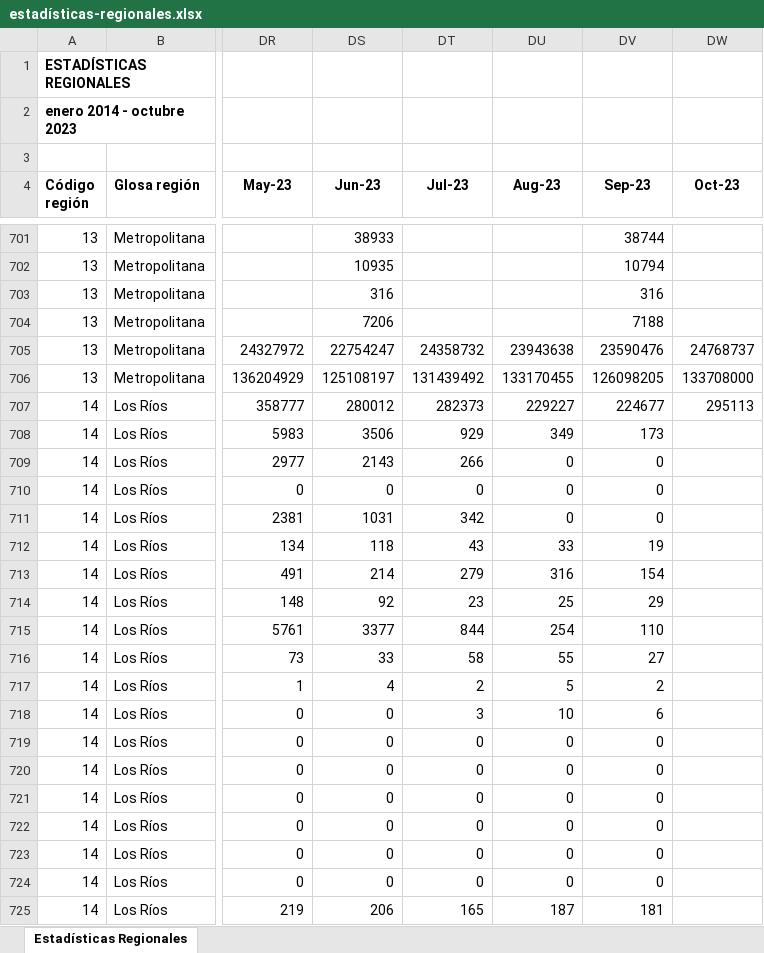
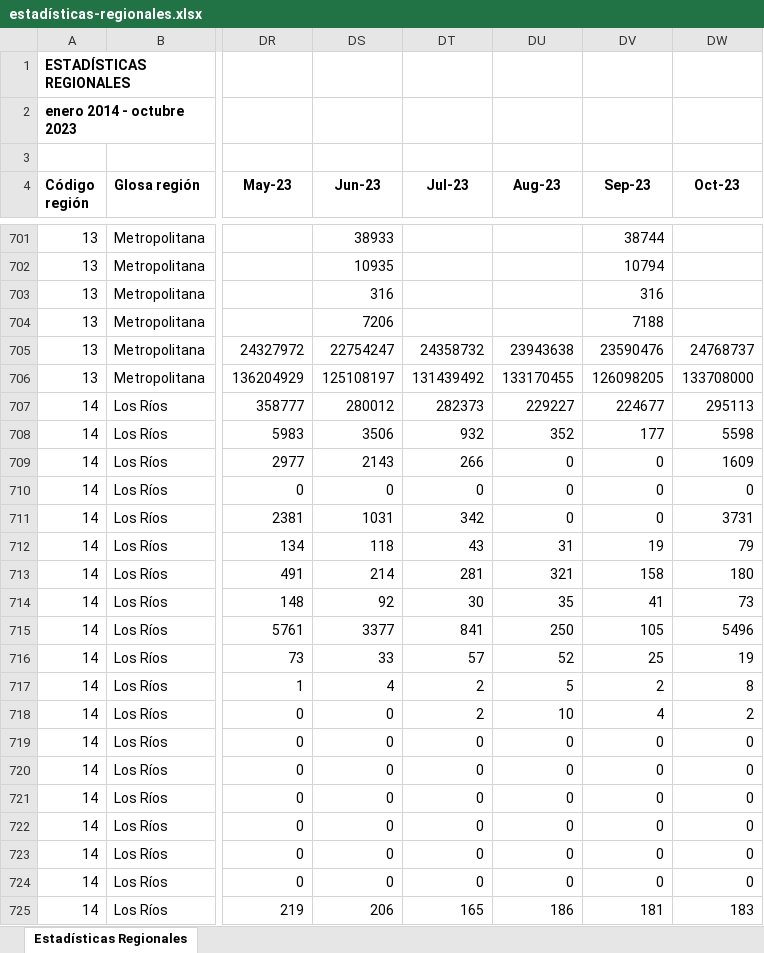
Before and after one commit to Sud-Austral/EstadisticasRegionales, an Excel workbook: Estadísticas Regionales/estadísticas-regionales.xlsx, sheet Estadísticas Regionales, drawn as a sheet; only a part is shown, gaps mark what is left out; values as stored, in another font and other column widths than the file's, no borders; the diff covers the shown part only; the diff names each change by its address in the sheet, - before the commit and + after, or states it on an @@ line.

```diff
--- a/Estadísticas Regionales/estadísticas-regionales.xlsx (sheet Estadísticas Regionales)
+++ b/Estadísticas Regionales/estadísticas-regionales.xlsx (sheet Estadísticas Regionales)
-DT708 (Jul-23): 929
+DT708 (Jul-23): 932
-DU708 (Aug-23): 349
+DU708 (Aug-23): 352
-DV708 (Sep-23): 173
+DV708 (Sep-23): 177
-DW708 (Oct-23): (empty)
+DW708 (Oct-23): 5598
-DW709 (Oct-23): (empty)
+DW709 (Oct-23): 1609
-DW710 (Oct-23): (empty)
+DW710 (Oct-23): 0
-DW711 (Oct-23): (empty)
+DW711 (Oct-23): 3731
-DU712 (Aug-23): 33
+DU712 (Aug-23): 31
-DW712 (Oct-23): (empty)
+DW712 (Oct-23): 79
-DT713 (Jul-23): 279
+DT713 (Jul-23): 281
-DU713 (Aug-23): 316
+DU713 (Aug-23): 321
-DV713 (Sep-23): 154
+DV713 (Sep-23): 158
-DW713 (Oct-23): (empty)
+DW713 (Oct-23): 180
-DT714 (Jul-23): 23
+DT714 (Jul-23): 30
-DU714 (Aug-23): 25
+DU714 (Aug-23): 35
-DV714 (Sep-23): 29
+DV714 (Sep-23): 41
-DW714 (Oct-23): (empty)
+DW714 (Oct-23): 73
-DT715 (Jul-23): 844
+DT715 (Jul-23): 841
-DU715 (Aug-23): 254
+DU715 (Aug-23): 250
-DV715 (Sep-23): 110
+DV715 (Sep-23): 105
-DW715 (Oct-23): (empty)
+DW715 (Oct-23): 5496
-DT716 (Jul-23): 58
+DT716 (Jul-23): 57
-DU716 (Aug-23): 55
+DU716 (Aug-23): 52
-DV716 (Sep-23): 27
+DV716 (Sep-23): 25
-DW716 (Oct-23): (empty)
+DW716 (Oct-23): 19
-DW717 (Oct-23): (empty)
+DW717 (Oct-23): 8
-DT718 (Jul-23): 3
+DT718 (Jul-23): 2
-DV718 (Sep-23): 6
+DV718 (Sep-23): 4
-DW718 (Oct-23): (empty)
+DW718 (Oct-23): 2
-DW719:DW724 (Oct-23): (empty)
+DW719:DW724 (Oct-23): 0
-DU725 (Aug-23): 187
+DU725 (Aug-23): 186
-DW725 (Oct-23): (empty)
+DW725 (Oct-23): 183
```
Also changed, not shown: 1 added row, 1 removed row and 96 edited cells elsewhere in this sheet, Estadísticas Regionales/descriptor-de-campos.xlsx.
